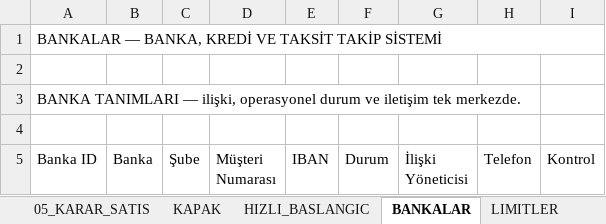
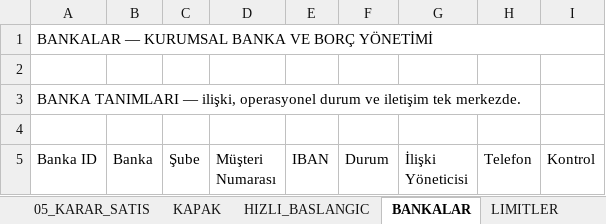
Before and after one commit to sagiarvil/excelarsiv, an Excel workbook: EXCELARSIV_PRODUCTS/banka-kredi-ve-taksit-takip-sistemi/BankaKrediVeTaksitTakipSistemi.xlsx, sheet BANKALAR, drawn as a sheet; only a part is shown; values as stored, in another font and other column widths than the file's, no cell formats; conditional formats and table styles not drawn; the diff names each change by its address in the sheet, - before the commit and + after, or states it on an @@ line.

Commit message:
feat(banka-kredi): 1000 USD executive redesign with KILAVUZ onboarding and live KARAR_MOTORU integration

```diff
--- a/EXCELARSIV_PRODUCTS/banka-kredi-ve-taksit-takip-sistemi/BankaKrediVeTaksitTakipSistemi.xlsx (sheet BANKALAR)
+++ b/EXCELARSIV_PRODUCTS/banka-kredi-ve-taksit-takip-sistemi/BankaKrediVeTaksitTakipSistemi.xlsx (sheet BANKALAR)
-A1 (Banka ID): BANKALAR — BANKA, KREDİ VE TAKSİT TAKİP SİSTEMİ
+A1 (Banka ID): BANKALAR — KURUMSAL BANKA VE BORÇ YÖNETİMİ
```
Also changed, not shown: sheet GİRDİLER, sheet YÖNETİM_RAPORU, sheet PANO, sheet KILAVUZ, sheet LIMITLER, sheet TAKSIT_PLANI, 3 more sheets, other sheet tabs, cell formats, 1 other file.
